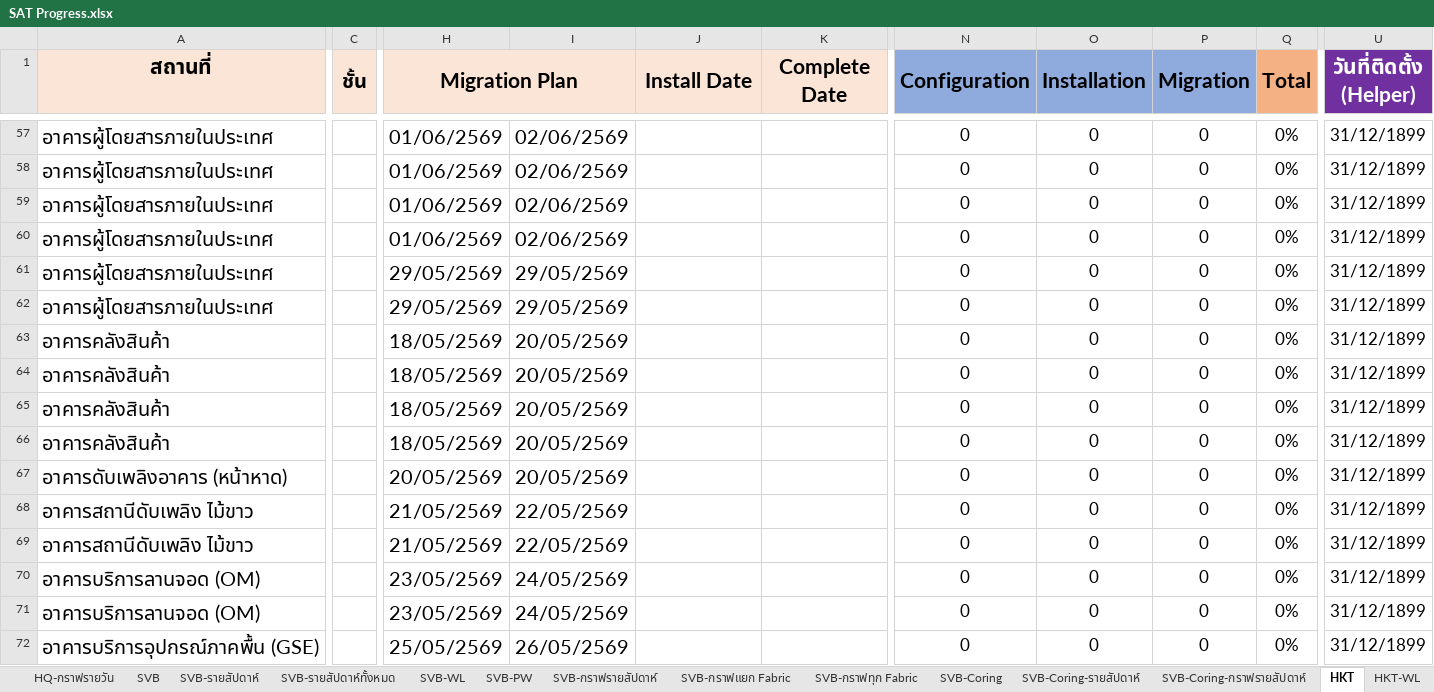
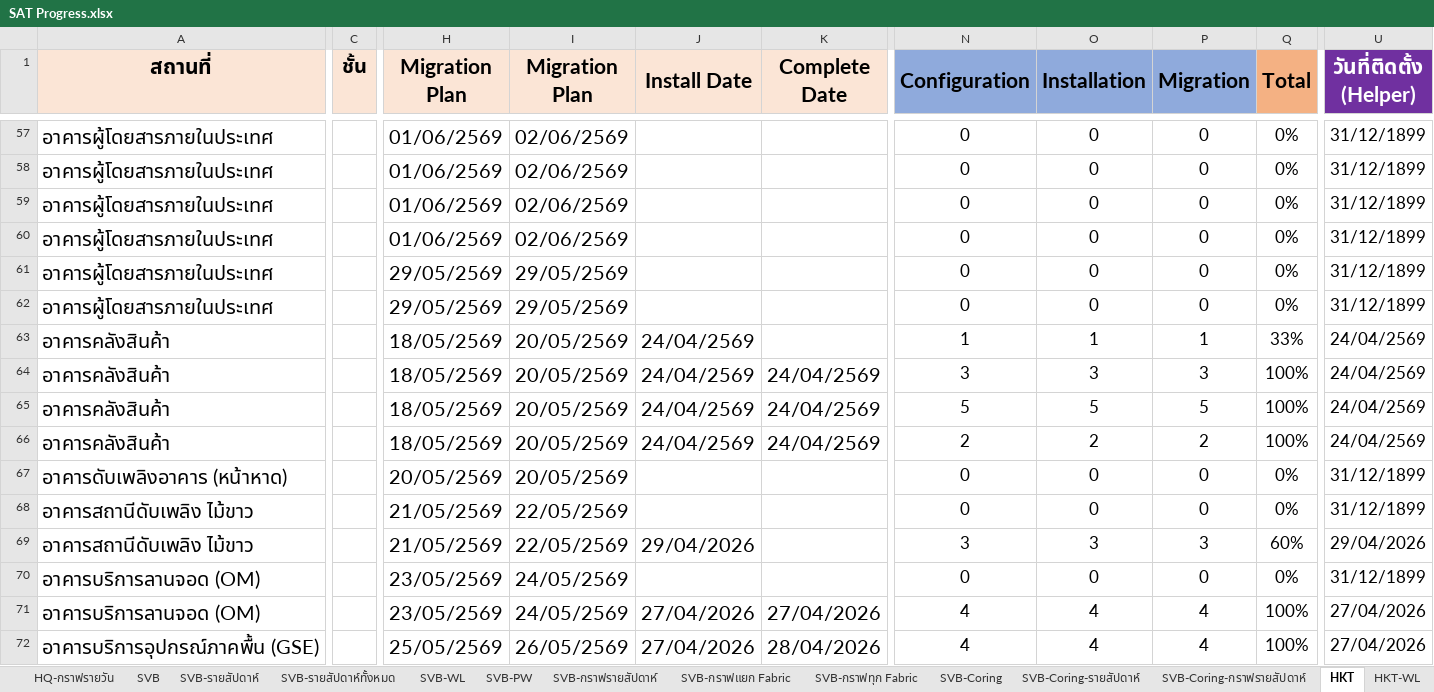
Before and after one commit to watanyu158/HQ-Migr-Dashboard, an Excel workbook: backend/SAT Progress.xlsx, sheet HKT, drawn as a sheet; only a part is shown, gaps mark what is left out; values as stored, in another font and other column widths than the file's, no borders; removed rows and columns are numbered as before the commit, all else as after; the diff covers the shown part only; the diff names each change by its address in the sheet, - before the commit and + after, or states it on an @@ line.

Commit message:
Add files via upload

```diff
--- a/backend/SAT Progress.xlsx (sheet HKT)
+++ b/backend/SAT Progress.xlsx (sheet HKT)
-C1:C2 merged
-H1:I1 merged
-I1: (empty)
+I1: Migration Plan
-J63:J66 (Install Date): (empty)
+J63:J66 (Install Date): 24/04/2569
-N63 (Configuration): 0
+N63 (Configuration): 1
-O63 (Installation): 0
+O63 (Installation): 1
-P63 (Migration): 0
+P63 (Migration): 1
-Q63 (Total): 0%
+Q63 (Total): 33%
-U63:U66 (วันที่ติดตั้ง (Helper)): 31/12/1899
+U63:U66 (วันที่ติดตั้ง (Helper)): 24/04/2569
-K64:K66 (Complete Date): (empty)
+K64:K66 (Complete Date): 24/04/2569
-N64 (Configuration): 0
+N64 (Configuration): 3
-O64 (Installation): 0
+O64 (Installation): 3
-P64 (Migration): 0
+P64 (Migration): 3
-Q64:Q66 (Total): 0%
+Q64:Q66 (Total): 100%
-N65 (Configuration): 0
+N65 (Configuration): 5
-O65 (Installation): 0
+O65 (Installation): 5
-P65 (Migration): 0
+P65 (Migration): 5
-N66 (Configuration): 0
+N66 (Configuration): 2
-O66 (Installation): 0
+O66 (Installation): 2
-P66 (Migration): 0
+P66 (Migration): 2
-J69 (Install Date): (empty)
+J69 (Install Date): 29/04/2026
-N69 (Configuration): 0
+N69 (Configuration): 3
-O69 (Installation): 0
+O69 (Installation): 3
-P69 (Migration): 0
+P69 (Migration): 3
-Q69 (Total): 0%
+Q69 (Total): 60%
-U69 (วันที่ติดตั้ง (Helper)): 31/12/1899
+U69 (วันที่ติดตั้ง (Helper)): 29/04/2026
-J71:J72 (Install Date): (empty)
+J71:J72 (Install Date): 27/04/2026
-K71 (Complete Date): (empty)
+K71 (Complete Date): 27/04/2026
-N71:N72 (Configuration): 0
+N71:N72 (Configuration): 4
-O71:O72 (Installation): 0
+O71:O72 (Installation): 4
-P71:P72 (Migration): 0
+P71:P72 (Migration): 4
-Q71:Q72 (Total): 0%
+Q71:Q72 (Total): 100%
-U71:U72 (วันที่ติดตั้ง (Helper)): 31/12/1899
+U71:U72 (วันที่ติดตั้ง (Helper)): 27/04/2026
-K72 (Complete Date): (empty)
+K72 (Complete Date): 28/04/2026
```
Also changed, not shown: 10 added rows, 208 edited cells, cell formats and merged cells elsewhere in this sheet, sheet HKT-WL, sheet Dashboard-WL, charts or pictures.
